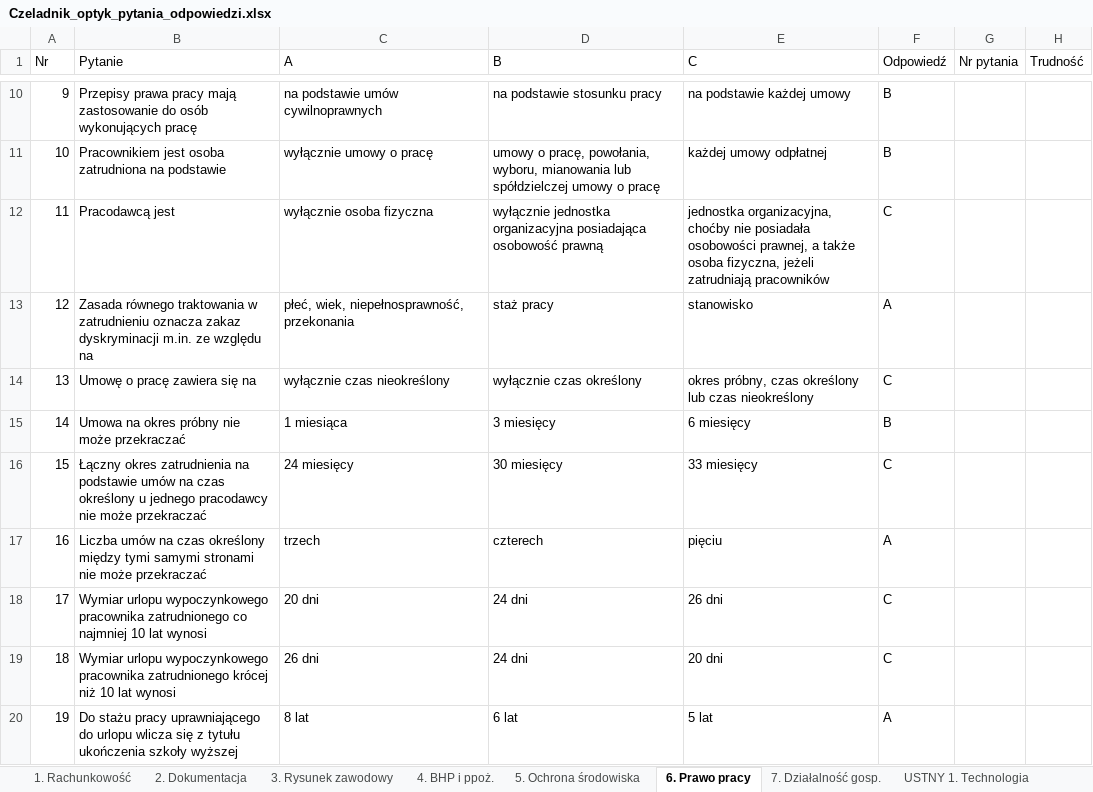
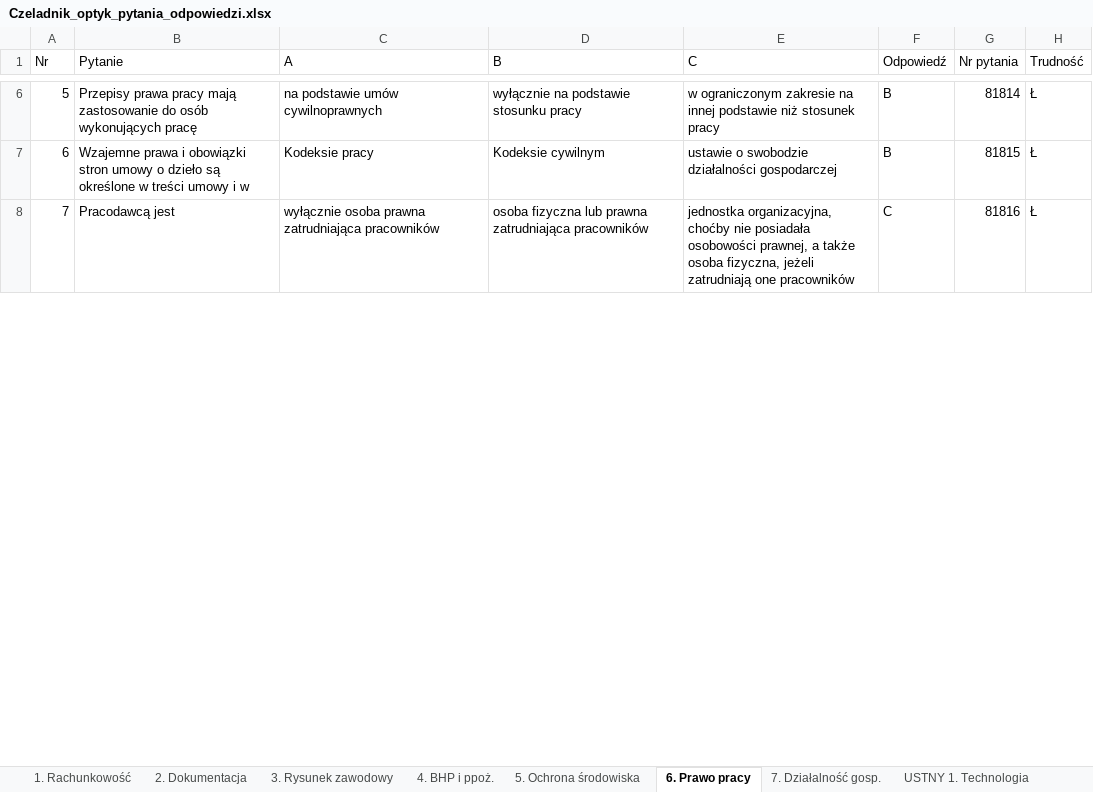
Before and after one commit to J4cku/czeladnik, an Excel workbook: data/Czeladnik_optyk_pytania_odpowiedzi.xlsx, sheet 6. Prawo pracy, drawn as a sheet; only a part is shown, gaps mark what is left out; values as stored, in another font and other column widths than the file's, no cell formats; charts and pictures and conditional formats not drawn; removed rows and columns are numbered as before the commit, all else as after; the diff covers the shown part only; the diff names each change by its address in the sheet, - before the commit and + after, or states it on an @@ line.

```diff
--- a/data/Czeladnik_optyk_pytania_odpowiedzi.xlsx (sheet 6. Prawo pracy)
+++ b/data/Czeladnik_optyk_pytania_odpowiedzi.xlsx (sheet 6. Prawo pracy)
@@ column A (Nr) renumbered between rows 6 and 77 @@
-D6 (B): na podstawie stosunku pracy
+D6 (B): wyłącznie na podstawie stosunku pracy
-E6 (C): na podstawie każdej umowy
+E6 (C): w ograniczonym zakresie na innej podstawie niż stosunek pracy
-G6 (Nr pytania): (empty)
+G6 (Nr pytania): 81814
-H6 (Trudność): (empty)
+H6 (Trudność): Ł
-row 11: 10 | Pracownikiem jest osoba zatrudniona na podstawie | wyłącznie umowy o pracę | umowy o pracę, powołania, wyboru, mianowania lub spółdzielczej umowy o pracę | każdej umowy odpłatnej | B
+row 7: 6 | Wzajemne prawa i obowiązki stron umowy o dzieło są określone w treści umowy i w | Kodeksie pracy | Kodeksie cywilnym | ustawie o swobodzie działalności gospodarczej | B | 81815 | Ł
-C8 (A): wyłącznie osoba fizyczna
+C8 (A): wyłącznie osoba prawna zatrudniająca pracowników
-D8 (B): wyłącznie jednostka organizacyjna posiadająca osobowość prawną
+D8 (B): osoba fizyczna lub prawna zatrudniająca pracowników
-E8 (C): …jeżeli zatrudniają pracowników
+E8 (C): …jeżeli zatrudniają one pracowników
-G8 (Nr pytania): (empty)
+G8 (Nr pytania): 81816
-H8 (Trudność): (empty)
+H8 (Trudność): Ł
-row 13: 12 | Zasada równego traktowania w zatrudnieniu oznacza zakaz dyskryminacji m.in. ze względu na | płeć, wiek, niepełnosprawność, przekonania | staż pracy | stanowisko | A
-row 14: 13 | Umowę o pracę zawiera się na | wyłącznie czas nieokreślony | wyłącznie czas określony | okres próbny, czas określony lub czas nieokreślony | C
-row 15: 14 | Umowa na okres próbny nie może przekraczać | 1 miesiąca | 3 miesięcy | 6 miesięcy | B
-row 16: 15 | Łączny okres zatrudnienia na podstawie umów na czas określony u jednego pracodawcy nie może przekraczać | 24 miesięcy | 30 miesięcy | 33 miesięcy | C
-row 17: 16 | Liczba umów na czas określony między tymi samymi stronami nie może przekraczać | trzech | czterech | pięciu | A
-row 18: 17 | Wymiar urlopu wypoczynkowego pracownika zatrudnionego co najmniej 10 lat wynosi | 20 dni | 24 dni | 26 dni | C
-row 19: 18 | Wymiar urlopu wypoczynkowego pracownika zatrudnionego krócej niż 10 lat wynosi | 26 dni | 24 dni | 20 dni | C
-row 20: 19 | Do stażu pracy uprawniającego do urlopu wlicza się z tytułu ukończenia szkoły wyższej | 8 lat | 6 lat | 5 lat | A
```
Also changed, not shown: 74 added rows, 60 removed rows and 12 edited cells elsewhere in this sheet, sheet 4. BHP i ppoż., sheet 5. Ochrona środowiska, sheet 3. Rysunek zawodowy, sheet 7. Działalność gosp., sheet 2. Dokumentacja, sheet USTNY 1. Technologia, 2 more sheets, cell formats, 14 other files.
